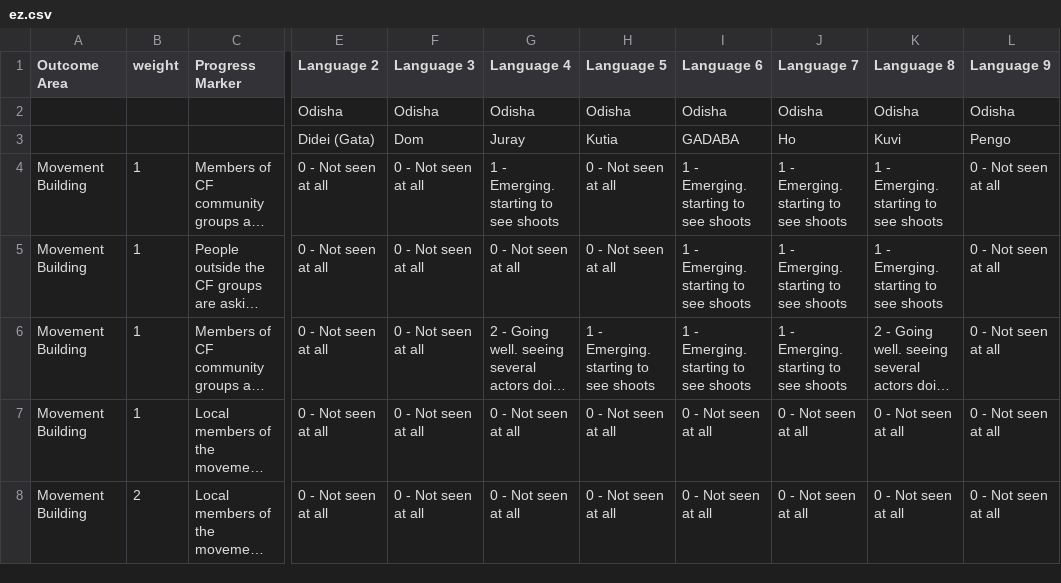
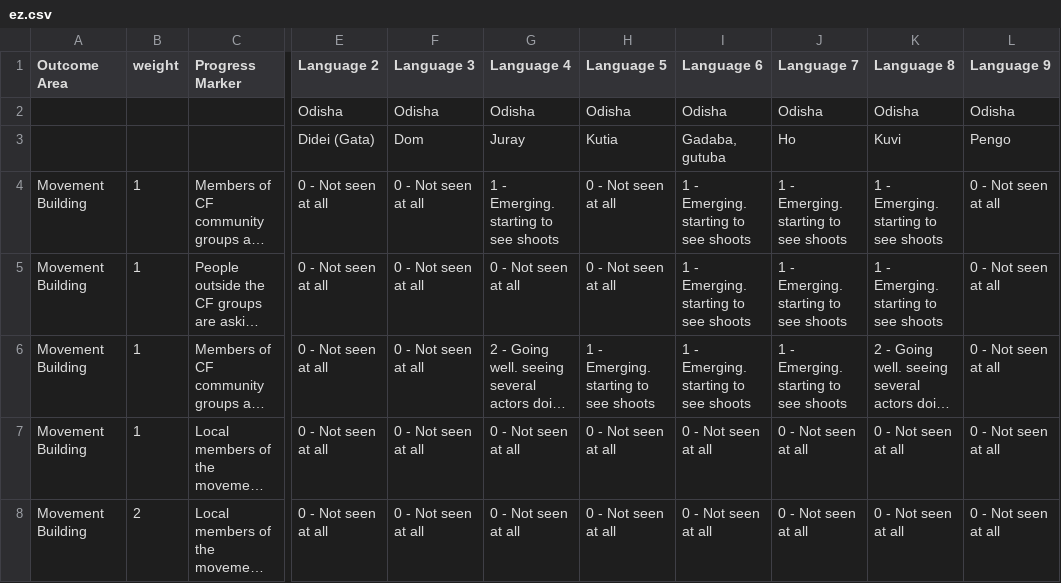
Before and after one commit to toby-1-kenobi/sag_reporter, a CSV file: db/baseline_data/ez.csv, drawn as a sheet; only a part is shown, gaps mark what is left out; long unchanged cells end in …; the diff names each change by its address in the sheet, - before the commit and + after, or states it on an @@ line.

Commit message:
Tidy up baseline import for Gadaba and make the default number of puma workers by only 1.

```diff
--- a/db/baseline_data/ez.csv
+++ b/db/baseline_data/ez.csv
-I3 (Language 6): GADABA
+I3 (Language 6): Gadaba, gutuba
```
Also changed, not shown: 2 other files.
